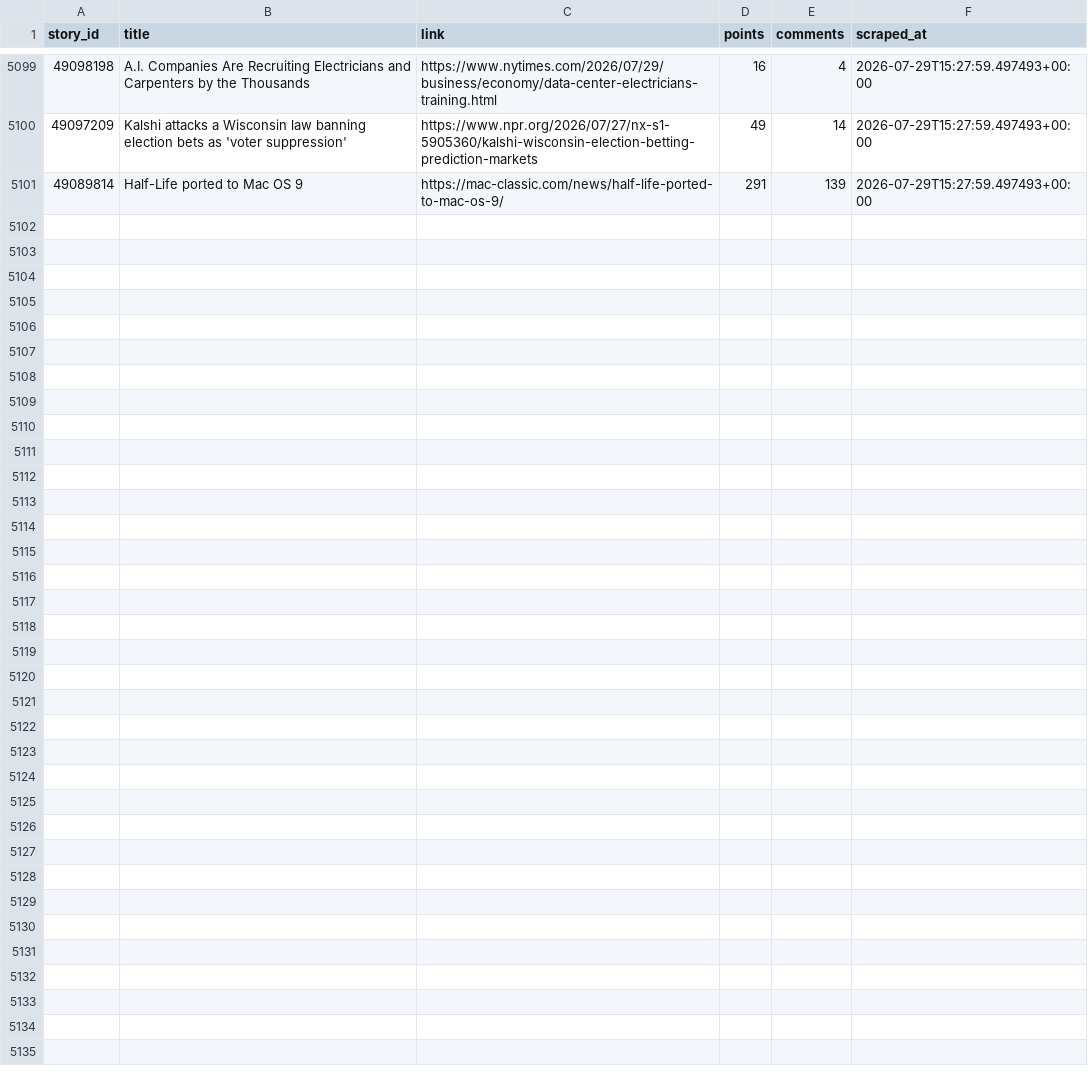
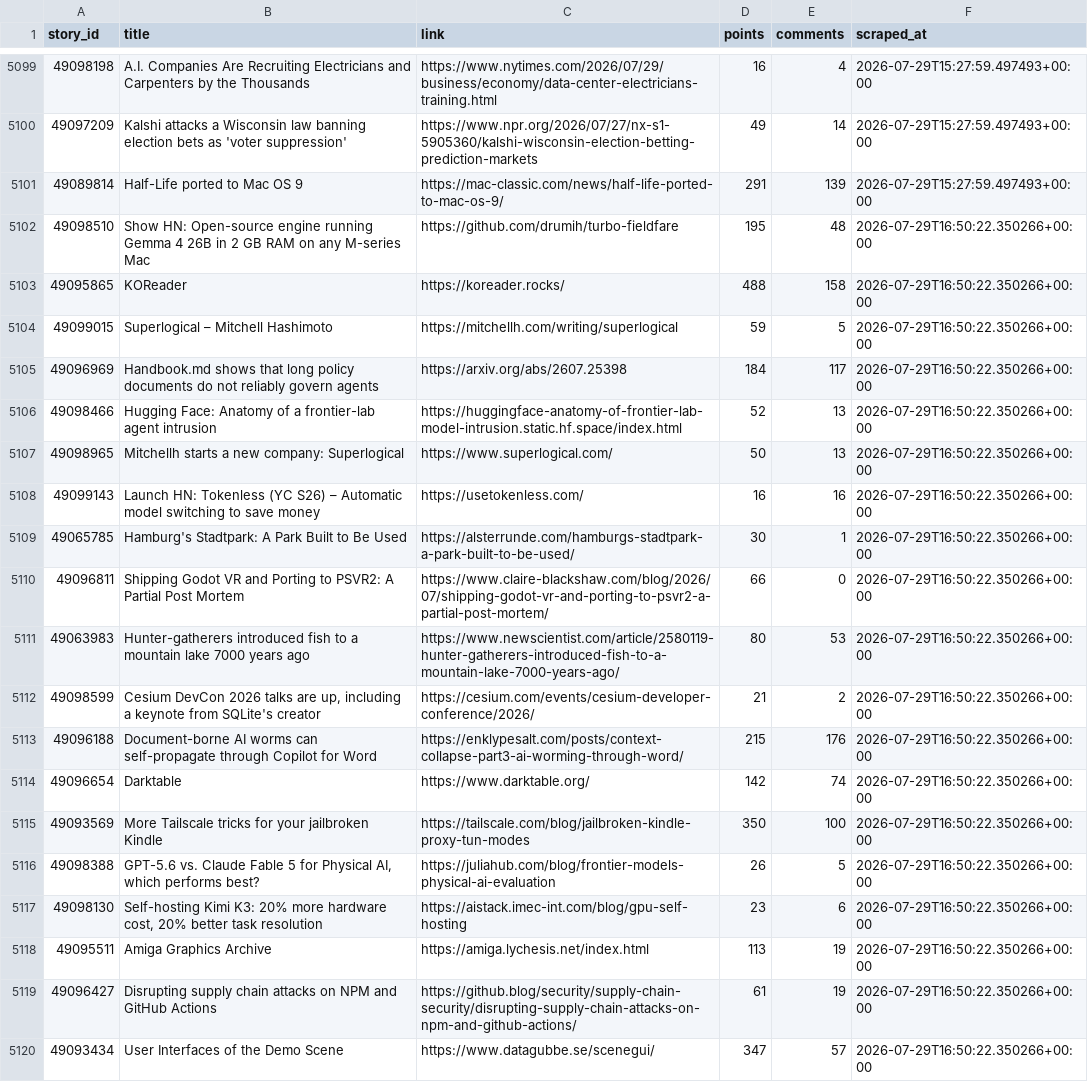
Before and after one commit to Gkaushik273/hn-trend-tracker, a CSV file: data/hn_snapshots.csv, drawn as a sheet; only a part is shown, gaps mark what is left out; the diff covers the shown part only; the diff names each change by its address in the sheet, - before the commit and + after, or states it on an @@ line.

Commit message:
Automated scrape Wed Jul 29 16:50:22 UTC 2026

```diff
--- a/data/hn_snapshots.csv
+++ b/data/hn_snapshots.csv
+row 5102: 49098510 | Show HN: Open-source engine running Gemma 4 26B in 2 GB RAM on any M-series Mac | https://github.com/drumih/turbo-fieldfare | 195 | 48 | 2026-07-29T16:50:22.350266+00:00
+row 5103: 49095865 | KOReader | https://koreader.rocks/ | 488 | 158 | 2026-07-29T16:50:22.350266+00:00
+row 5104: 49099015 | Superlogical – Mitchell Hashimoto | https://mitchellh.com/writing/superlogical | 59 | 5 | 2026-07-29T16:50:22.350266+00:00
+row 5105: 49096969 | Handbook.md shows that long policy documents do not reliably govern agents | https://arxiv.org/abs/2607.25398 | 184 | 117 | 2026-07-29T16:50:22.350266+00:00
+row 5106: 49098466 | Hugging Face: Anatomy of a frontier-lab agent intrusion | https://huggingface-anatomy-of-frontier-lab-model-intrusion.static.hf.space/index.html | 52 | 13 | 2026-07-29T16:50:22.350266+00:00
+row 5107: 49098965 | Mitchellh starts a new company: Superlogical | https://www.superlogical.com/ | 50 | 13 | 2026-07-29T16:50:22.350266+00:00
+row 5108: 49099143 | Launch HN: Tokenless (YC S26) – Automatic model switching to save money | https://usetokenless.com/ | 16 | 16 | 2026-07-29T16:50:22.350266+00:00
+row 5109: 49065785 | Hamburg's Stadtpark: A Park Built to Be Used | https://alsterrunde.com/hamburgs-stadtpark-a-park-built-to-be-used/ | 30 | 1 | 2026-07-29T16:50:22.350266+00:00
+row 5110: 49096811 | Shipping Godot VR and Porting to PSVR2: A Partial Post Mortem | https://www.claire-blackshaw.com/blog/2026/07/shipping-godot-vr-and-porting-to-psvr2-a-partial-post-mortem/ | 66 | 0 | 2026-07-29T16:50:22.350266+00:00
+row 5111: 49063983 | Hunter-gatherers introduced fish to a mountain lake 7000 years ago | https://www.newscientist.com/article/2580119-hunter-gatherers-introduced-fish-to-a-mountain-lake-7000-years-ago/ | 80 | 53 | 2026-07-29T16:50:22.350266+00:00
+row 5112: 49098599 | Cesium DevCon 2026 talks are up, including a keynote from SQLite's creator | https://cesium.com/events/cesium-developer-conference/2026/ | 21 | 2 | 2026-07-29T16:50:22.350266+00:00
+row 5113: 49096188 | Document-borne AI worms can self-propagate through Copilot for Word | https://enklypesalt.com/posts/context-collapse-part3-ai-worming-through-word/ | 215 | 176 | 2026-07-29T16:50:22.350266+00:00
+row 5114: 49096654 | Darktable | https://www.darktable.org/ | 142 | 74 | 2026-07-29T16:50:22.350266+00:00
+row 5115: 49093569 | More Tailscale tricks for your jailbroken Kindle | https://tailscale.com/blog/jailbroken-kindle-proxy-tun-modes | 350 | 100 | 2026-07-29T16:50:22.350266+00:00
+row 5116: 49098388 | GPT-5.6 vs. Claude Fable 5 for Physical AI, which performs best? | https://juliahub.com/blog/frontier-models-physical-ai-evaluation | 26 | 5 | 2026-07-29T16:50:22.350266+00:00
+row 5117: 49098130 | Self-hosting Kimi K3: 20% more hardware cost, 20% better task resolution | https://aistack.imec-int.com/blog/gpu-self-hosting | 23 | 6 | 2026-07-29T16:50:22.350266+00:00
+row 5118: 49095511 | Amiga Graphics Archive | https://amiga.lychesis.net/index.html | 113 | 19 | 2026-07-29T16:50:22.350266+00:00
+row 5119: 49096427 | Disrupting supply chain attacks on NPM and GitHub Actions | https://github.blog/security/supply-chain-security/disrupting-supply-chain-attacks-on-npm-and-github-actions/ | 61 | 19 | 2026-07-29T16:50:22.350266+00:00
+row 5120: 49093434 | User Interfaces of the Demo Scene | https://www.datagubbe.se/scenegui/ | 347 | 57 | 2026-07-29T16:50:22.350266+00:00
```
Also changed, not shown: 11 added rows elsewhere in this file.
